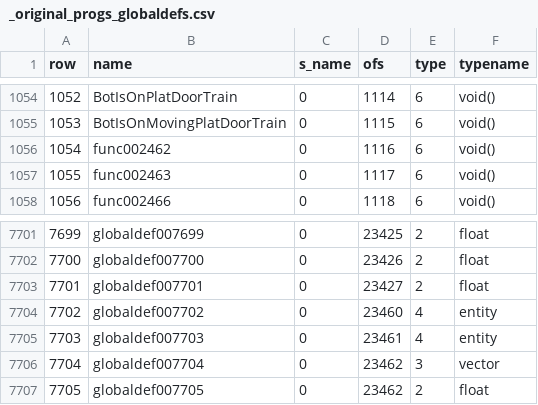
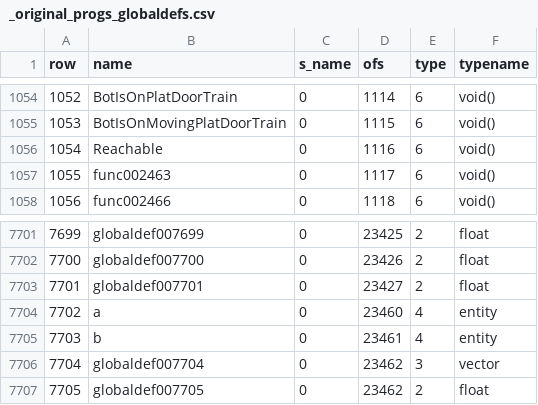
Before and after one commit to nickgovier/DeQCC, a CSV file: obots/_original_progs_globaldefs.csv, drawn as a sheet; only a part is shown, gaps mark what is left out.

Commit message:
Reachable

```diff
--- a/obots/_original_progs_globaldefs.csv
+++ b/obots/_original_progs_globaldefs.csv
@@ -1055,3 +1055,3 @@ row,name,s_name,ofs,type,typename
 1053,BotIsOnMovingPlatDoorTrain,0,1115,6,void()
-1054,func002462,0,1116,6,void()
+1054,Reachable,0,1116,6,void()
 1055,func002463,0,1117,6,void()
@@ -7703,4 +7703,4 @@ row,name,s_name,ofs,type,typename
 7701,globaldef007701,0,23427,2,float
-7702,globaldef007702,0,23460,4,entity
-7703,globaldef007703,0,23461,4,entity
+7702,a,0,23460,4,entity
+7703,b,0,23461,4,entity
 7704,globaldef007704,0,23462,3,vector
```
Also changed, not shown: obots/_original_progs_functions.csv, 7 other files.
